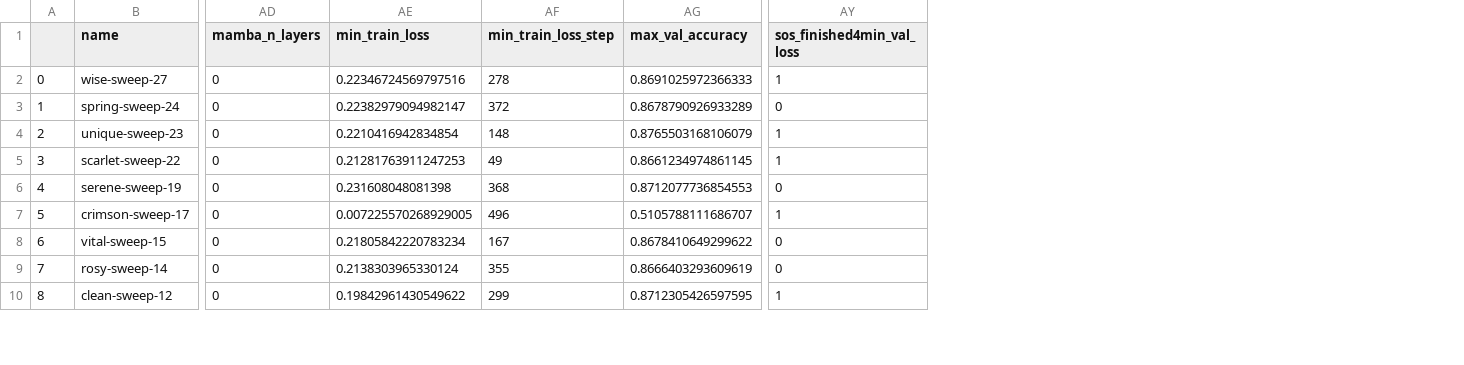
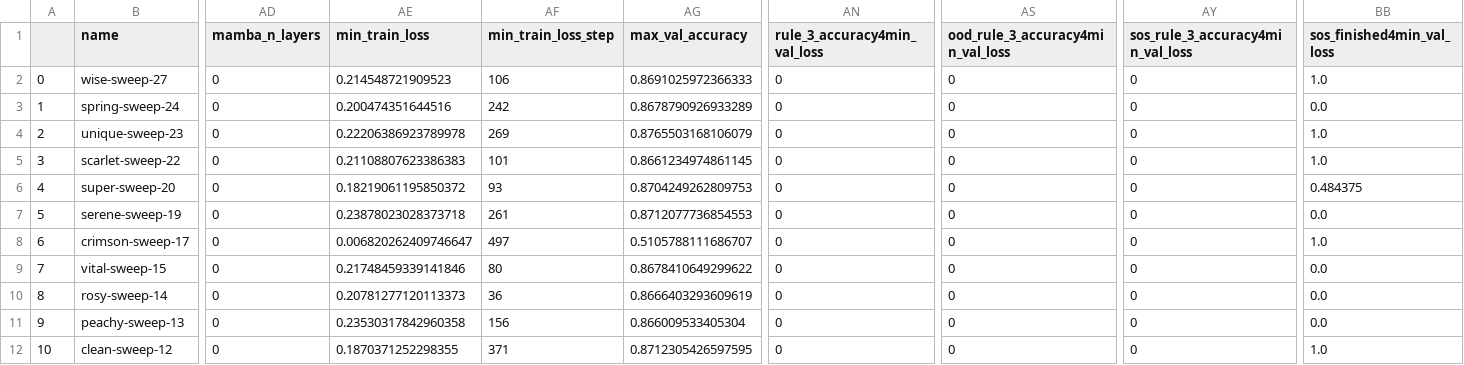
Before and after one commit to meszarosanna/rule_extrapolation, a CSV file: notebooks/hyper_ban_nza9ka3b.csv, drawn as a sheet; only a part is shown, gaps mark what is left out; addresses are those after the commit; rows hold the shown columns only; the diff covers the shown part only; the diff names each change by its address in the sheet, - before the commit and + after, or states it on an @@ line.

Commit message:
HYPER SWEEPS

```diff
--- a/notebooks/hyper_ban_nza9ka3b.csv
+++ b/notebooks/hyper_ban_nza9ka3b.csv
+column AN (rule_3_accuracy4min_val_loss), rows 2-5: all 0; rows 7-10: all 0; row 12: 0
+column AS (ood_rule_3_accuracy4min_val_loss), rows 2-5: all 0; rows 7-10: all 0; row 12: 0
+column AY (sos_rule_3_accuracy4min_val_loss), rows 2-5: all 0; rows 7-10: all 0; row 12: 0
-AE2 (min_train_loss): 0.22346724569797516
+AE2 (min_train_loss): 0.214548721909523
-AF2 (min_train_loss_step): 278
+AF2 (min_train_loss_step): 106
-BB2 (sos_finished4min_val_loss): 1
+BB2 (sos_finished4min_val_loss): 1.0
-AE3 (min_train_loss): 0.22382979094982147
+AE3 (min_train_loss): 0.200474351644516
-AF3 (min_train_loss_step): 372
+AF3 (min_train_loss_step): 242
-BB3 (sos_finished4min_val_loss): 0
+BB3 (sos_finished4min_val_loss): 0.0
-AE4 (min_train_loss): 0.2210416942834854
+AE4 (min_train_loss): 0.22206386923789978
-AF4 (min_train_loss_step): 148
+AF4 (min_train_loss_step): 269
-BB4:BB5 (sos_finished4min_val_loss): 1
+BB4:BB5 (sos_finished4min_val_loss): 1.0
-AE5 (min_train_loss): 0.21281763911247253
+AE5 (min_train_loss): 0.21108807623386383
-AF5 (min_train_loss_step): 49
+AF5 (min_train_loss_step): 101
+row 6: 4 | super-sweep-20 | 0 | 0.18219061195850372 | 93 | 0.8704249262809753 | 0 | 0 | 0 | 0.484375
@@ column A renumbered from row 7 down @@
-AE7 (min_train_loss): 0.231608048081398
+AE7 (min_train_loss): 0.23878023028373718
-AF7 (min_train_loss_step): 368
+AF7 (min_train_loss_step): 261
-BB7 (sos_finished4min_val_loss): 0
+BB7 (sos_finished4min_val_loss): 0.0
-AE8 (min_train_loss): 0.007225570268929005
+AE8 (min_train_loss): 0.006820262409746647
-AF8 (min_train_loss_step): 496
+AF8 (min_train_loss_step): 497
-BB8 (sos_finished4min_val_loss): 1
+BB8 (sos_finished4min_val_loss): 1.0
-AE9 (min_train_loss): 0.21805842220783234
+AE9 (min_train_loss): 0.21748459339141846
-AF9 (min_train_loss_step): 167
+AF9 (min_train_loss_step): 80
-BB9:BB10 (sos_finished4min_val_loss): 0
+BB9:BB10 (sos_finished4min_val_loss): 0.0
-AE10 (min_train_loss): 0.2138303965330124
+AE10 (min_train_loss): 0.20781277120113373
-AF10 (min_train_loss_step): 355
+AF10 (min_train_loss_step): 36
+row 11: 9 | peachy-sweep-13 | 0 | 0.23530317842960358 | 156 | 0.866009533405304 | 0 | 0 | 0 | 0.0
-AE12 (min_train_loss): 0.19842961430549622
+AE12 (min_train_loss): 0.1870371252298355
-AF12 (min_train_loss_step): 299
+AF12 (min_train_loss_step): 371
-BB12 (sos_finished4min_val_loss): 1
+BB12 (sos_finished4min_val_loss): 1.0
```
Also changed, not shown: 21 edited cells elsewhere in this file, notebooks/hyper_cs_dyck_nakt9wnj.csv.
